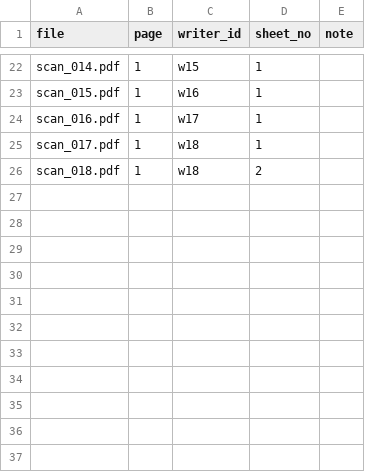
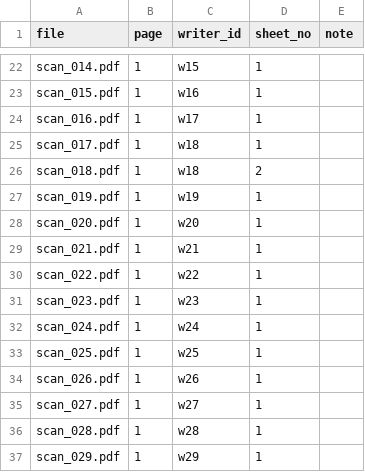
Before and after one commit to seangDarong/ml-project-khmer-consonant, a CSV file: data/manifest.csv, drawn as a sheet; only a part is shown, gaps mark what is left out; the diff names each change by its address in the sheet, - before the commit and + after, or states it on an @@ line.

Commit message:
Add scans for writers w19-w29

```diff
--- a/data/manifest.csv
+++ b/data/manifest.csv
+row 27: scan_019.pdf | 1 | w19 | 1
+row 28: scan_020.pdf | 1 | w20 | 1
+row 29: scan_021.pdf | 1 | w21 | 1
+row 30: scan_022.pdf | 1 | w22 | 1
+row 31: scan_023.pdf | 1 | w23 | 1
+row 32: scan_024.pdf | 1 | w24 | 1
+row 33: scan_025.pdf | 1 | w25 | 1
+row 34: scan_026.pdf | 1 | w26 | 1
+row 35: scan_027.pdf | 1 | w27 | 1
+row 36: scan_028.pdf | 1 | w28 | 1
+row 37: scan_029.pdf | 1 | w29 | 1
```
Also changed, not shown: 11 other files.
